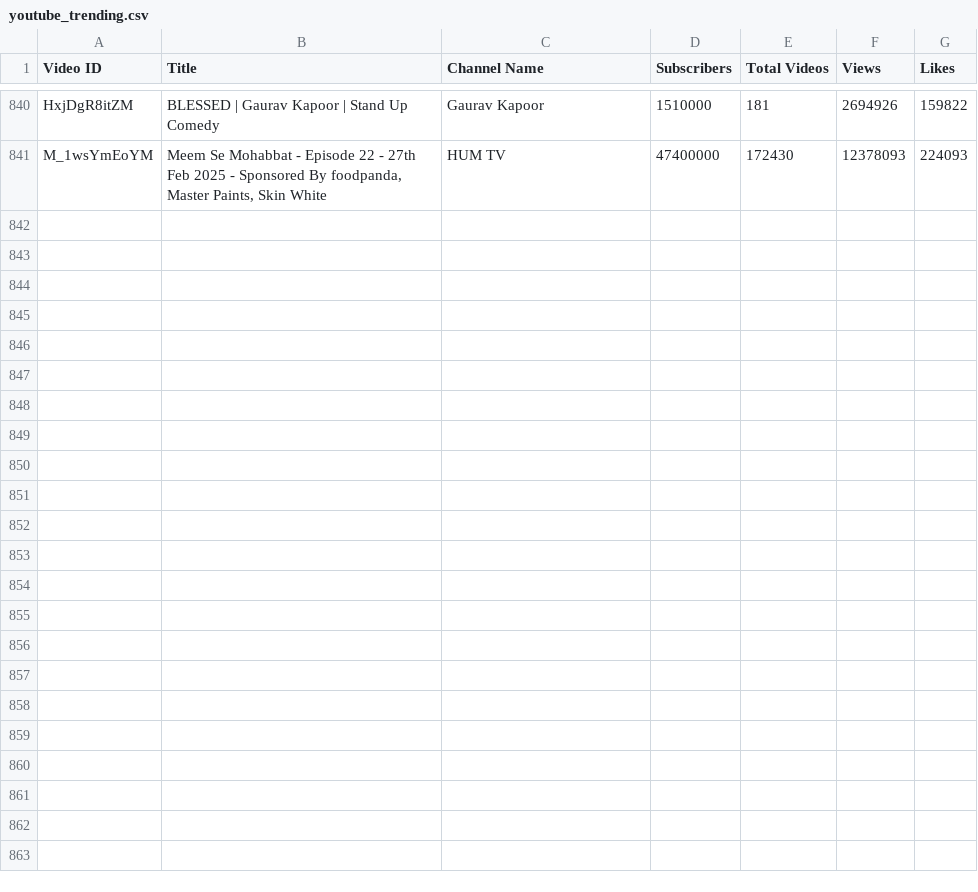
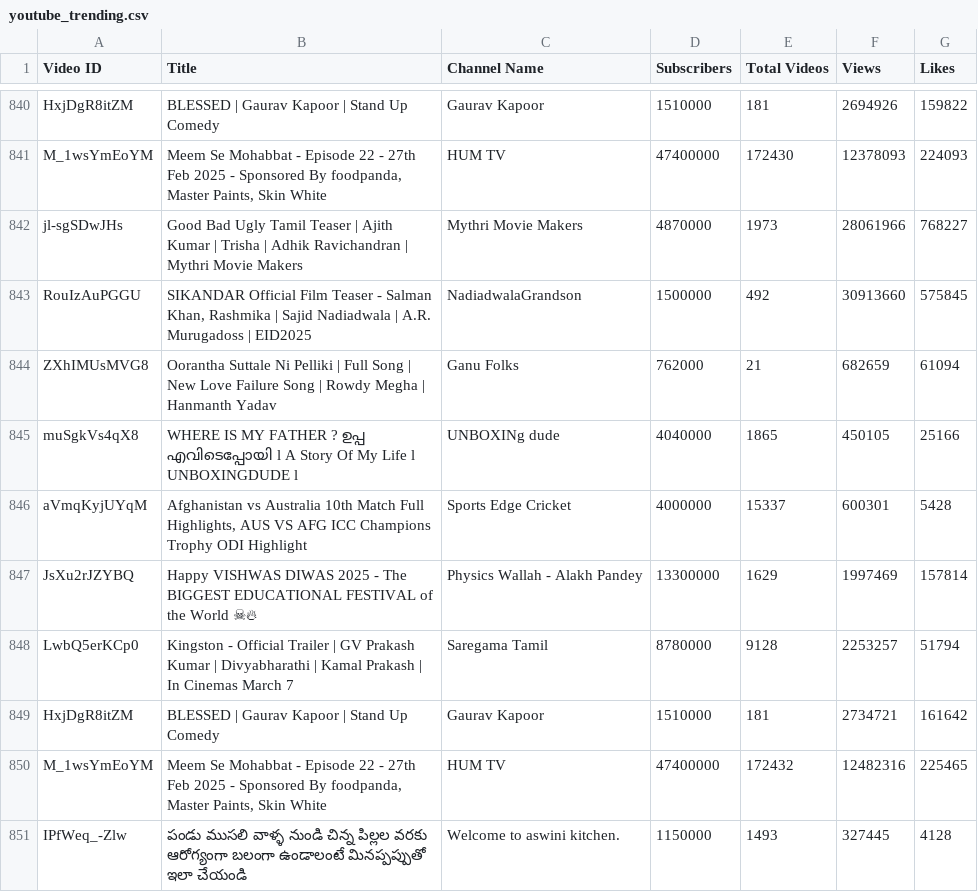
Before and after one commit to nandunanofficial/Youtube_Trend_Analysis, a CSV file: youtube_trending.csv, drawn as a sheet; only a part is shown, gaps mark what is left out; the diff names each change by its address in the sheet, - before the commit and + after, or states it on an @@ line.

```diff
--- a/youtube_trending.csv
+++ b/youtube_trending.csv
+row 842: jl-sgSDwJHs | Good Bad Ugly Tamil Teaser | Ajith Kumar | Trisha | Adhik Ravichandran | Mythri Movie Makers | Mythri Movie Makers | 4870000 | 1973 | 28061966 | 768227
+row 843: RouIzAuPGGU | SIKANDAR Official Film Teaser - Salman Khan, Rashmika | Sajid Nadiadwala | A.R. Murugadoss | EID2025 | NadiadwalaGrandson | 1500000 | 492 | 30913660 | 575845
+row 844: ZXhIMUsMVG8 | Oorantha Suttale Ni Pelliki | Full Song | New Love Failure Song | Rowdy Megha | Hanmanth Yadav | Ganu Folks | 762000 | 21 | 682659 | 61094
+row 845: muSgkVs4qX8 | WHERE IS MY FATHER ? ഉപ്പ എവിടെപ്പോയി l A Story Of My Life l UNBOXINGDUDE l | UNBOXINg dude | 4040000 | 1865 | 450105 | 25166
+row 846: aVmqKyjUYqM | Afghanistan vs Australia 10th Match Full Highlights, AUS VS AFG ICC Champions Trophy ODI Highlight | Sports Edge Cricket | 4000000 | 15337 | 600301 | 5428
+row 847: JsXu2rJZYBQ | Happy VISHWAS DIWAS 2025 - The BIGGEST EDUCATIONAL FESTIVAL of the World ☠🔥 | Physics Wallah - Alakh Pandey | 13300000 | 1629 | 1997469 | 157814
+row 848: LwbQ5erKCp0 | Kingston - Official Trailer | GV Prakash Kumar | Divyabharathi | Kamal Prakash | In Cinemas March 7 | Saregama Tamil | 8780000 | 9128 | 2253257 | 51794
+row 849: HxjDgR8itZM | BLESSED | Gaurav Kapoor | Stand Up Comedy | Gaurav Kapoor | 1510000 | 181 | 2734721 | 161642
+row 850: M_1wsYmEoYM | Meem Se Mohabbat - Episode 22 - 27th Feb 2025 - Sponsored By foodpanda, Master Paints, Skin White | HUM TV | 47400000 | 172432 | 12482316 | 225465
+row 851: IPfWeq_-Zlw | పండు ముసలి వాళ్ళ నుండి చిన్న పిల్లల వరకు ఆరోగ్యంగా బలంగా ఉండాలంటే మినప్పప్పుతో ఇలా చేయండి | Welcome to aswini kitchen. | 1150000 | 1493 | 327445 | 4128
```
